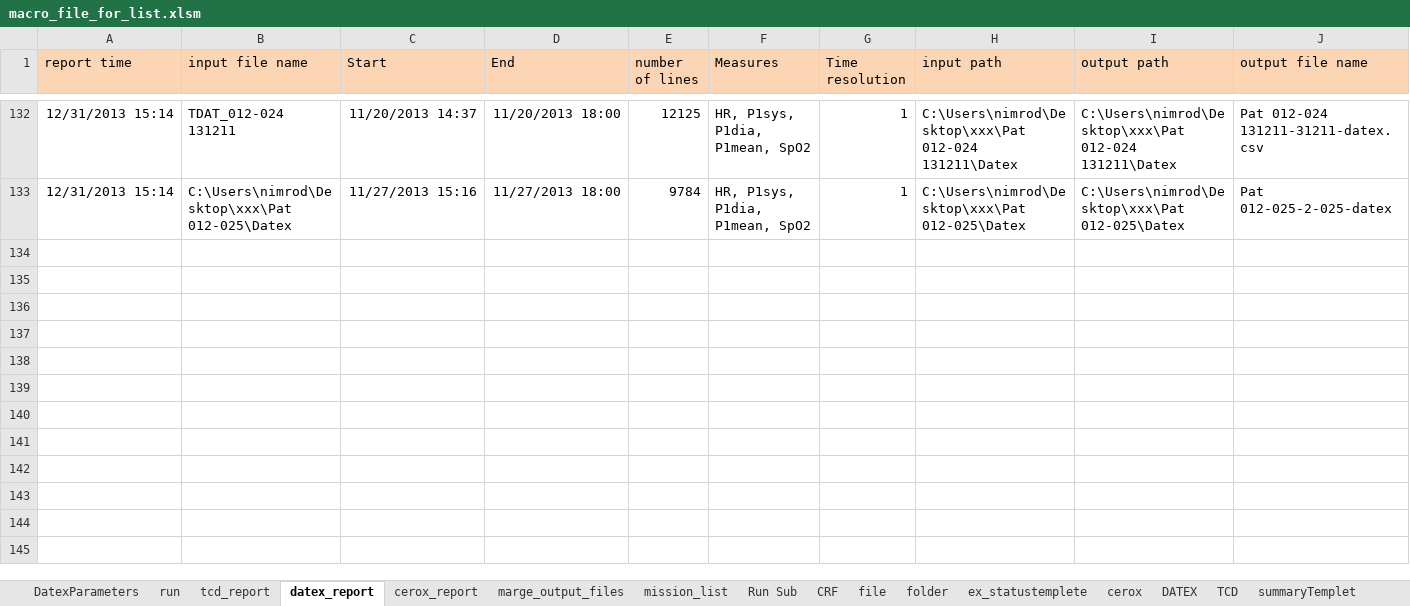
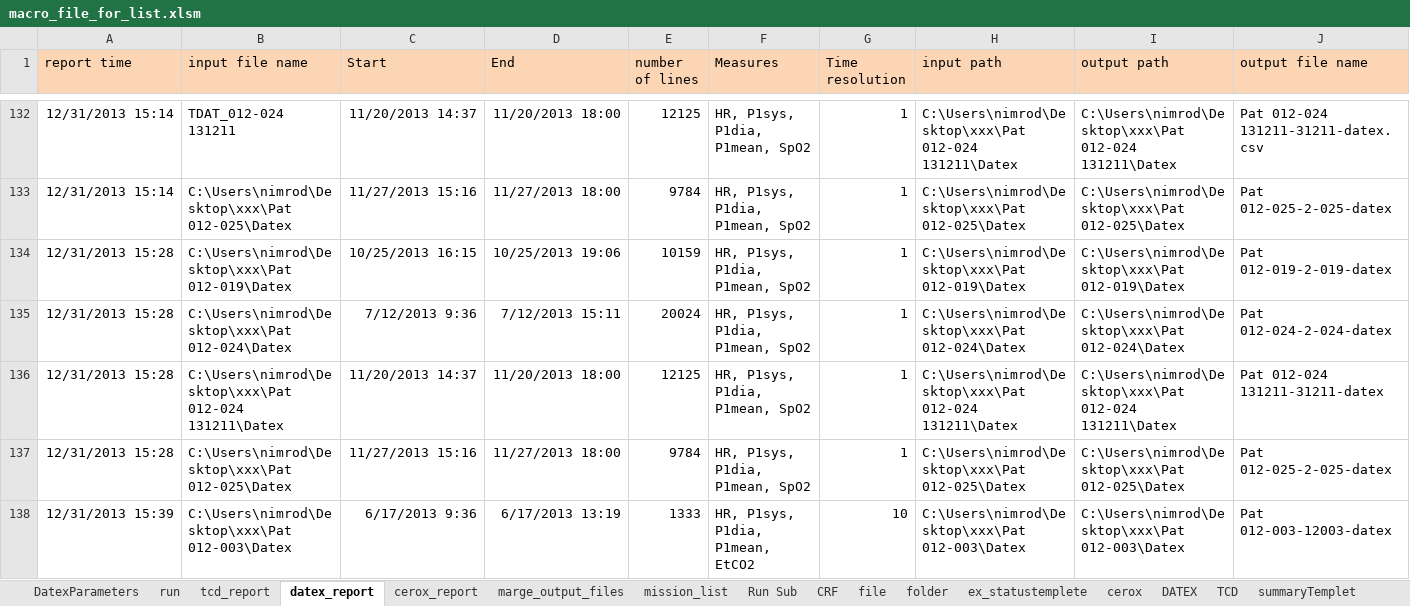
Before and after one commit to nimosc/macro_file2, an Excel workbook: macro_file_for_list.xlsm, sheet datex_report, drawn as a sheet; only a part is shown, gaps mark what is left out; values as stored, in another font and other column widths than the file's, no borders; rows hold the shown columns only; the diff covers the shown part only; the diff names each change by its address in the sheet, - before the commit and + after, or states it on an @@ line.

```diff
--- a/macro_file_for_list.xlsm (sheet datex_report)
+++ b/macro_file_for_list.xlsm (sheet datex_report)
+row 134: 12/31/2013 15:28 | C:\Users\nimrod\Desktop\xxx\Pat 012-019\Datex | 10/25/2013 16:15 | 10/25/2013 19:06 | 10159 | HR, P1sys, P1dia, P1mean, SpO2 | 1 | C:\Users\nimrod\Desktop\xxx\Pat 012-019\Datex | C:\Users\nimrod\Desktop\xxx\Pat 012-019\Datex | Pat 012-019-2-019-datex
+row 135: 12/31/2013 15:28 | C:\Users\nimrod\Desktop\xxx\Pat 012-024\Datex | 7/12/2013 9:36 | 7/12/2013 15:11 | 20024 | HR, P1sys, P1dia, P1mean, SpO2 | 1 | C:\Users\nimrod\Desktop\xxx\Pat 012-024\Datex | C:\Users\nimrod\Desktop\xxx\Pat 012-024\Datex | Pat 012-024-2-024-datex
+row 136: 12/31/2013 15:28 | C:\Users\nimrod\Desktop\xxx\Pat 012-024 131211\Datex | 11/20/2013 14:37 | 11/20/2013 18:00 | 12125 | HR, P1sys, P1dia, P1mean, SpO2 | 1 | C:\Users\nimrod\Desktop\xxx\Pat 012-024 131211\Datex | C:\Users\nimrod\Desktop\xxx\Pat 012-024 131211\Datex | Pat 012-024 131211-31211-datex
+row 137: 12/31/2013 15:28 | C:\Users\nimrod\Desktop\xxx\Pat 012-025\Datex | 11/27/2013 15:16 | 11/27/2013 18:00 | 9784 | HR, P1sys, P1dia, P1mean, SpO2 | 1 | C:\Users\nimrod\Desktop\xxx\Pat 012-025\Datex | C:\Users\nimrod\Desktop\xxx\Pat 012-025\Datex | Pat 012-025-2-025-datex
+row 138: 12/31/2013 15:39 | C:\Users\nimrod\Desktop\xxx\Pat 012-003\Datex | 6/17/2013 9:36 | 6/17/2013 13:19 | 1333 | HR, P1sys, P1dia, P1mean, EtCO2 | 10 | C:\Users\nimrod\Desktop\xxx\Pat 012-003\Datex | C:\Users\nimrod\Desktop\xxx\Pat 012-003\Datex | Pat 012-003-12003-datex
```
Also changed, not shown: 14 added rows elsewhere in this sheet, sheet cerox_report, sheet file, sheet tcd_report, sheet folder, hidden cells.
